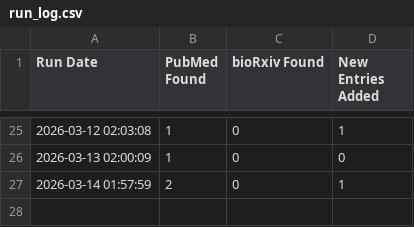
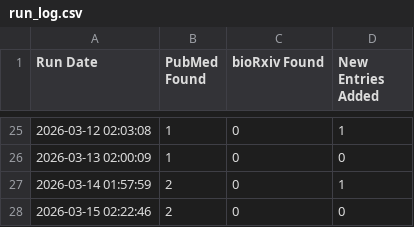
Before and after one commit to freitas-lucas/fossil_searcher, a CSV file: data/run_log.csv, drawn as a sheet; only a part is shown, gaps mark what is left out; the diff names each change by its address in the sheet, - before the commit and + after, or states it on an @@ line.

```diff
--- a/data/run_log.csv
+++ b/data/run_log.csv
+row 28: 2026-03-15 02:22:46 | 2 | 0 | 0
```
